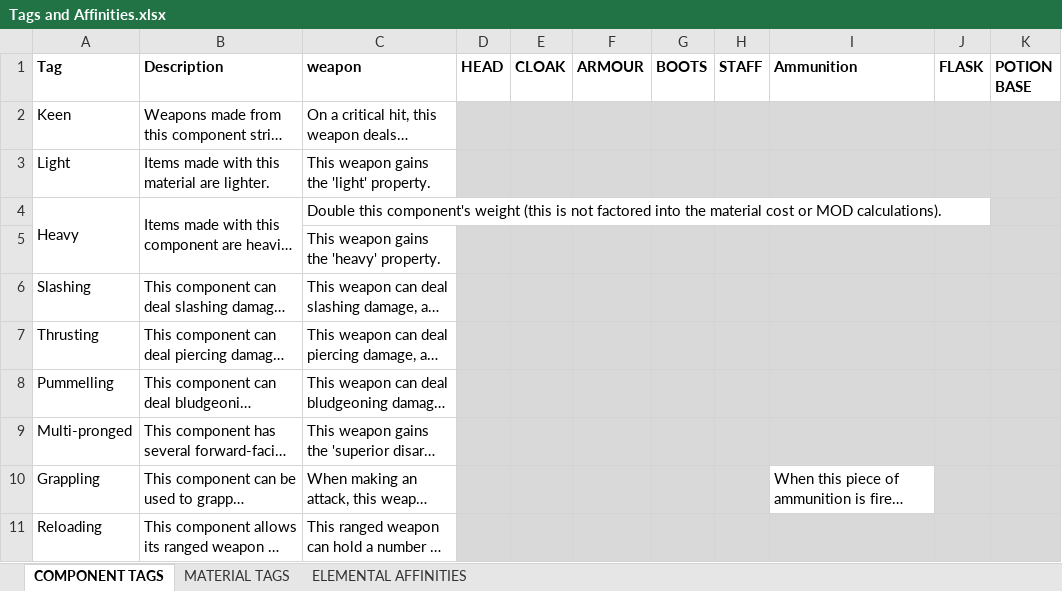
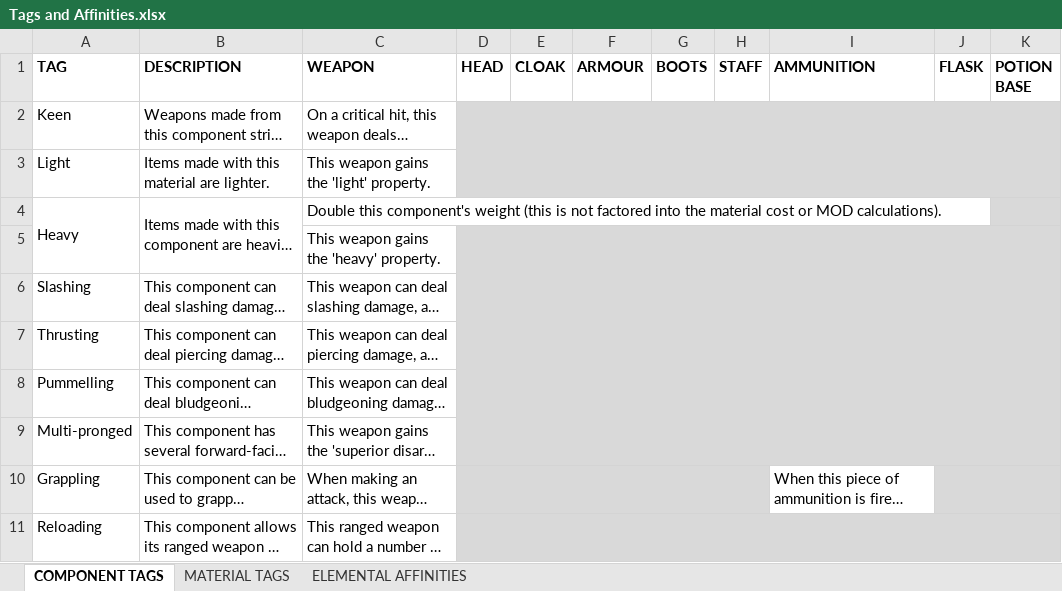
Before and after one commit to FurukizuKishi/materials_and_crafting, an Excel workbook: Tags and Affinities.xlsx, sheet COMPONENT TAGS, drawn as a sheet; only a part is shown; long unchanged cells end in …; values as stored, in another font and other column widths than the file's, no borders; the diff covers the shown part only; the diff names each change by its address in the sheet, - before the commit and + after, or states it on an @@ line.

```diff
--- a/Tags and Affinities.xlsx (sheet COMPONENT TAGS)
+++ b/Tags and Affinities.xlsx (sheet COMPONENT TAGS)
-A1: Tag
+A1: TAG
-B1: Description
+B1: DESCRIPTION
-C1: weapon
+C1: WEAPON
-I1: Ammunition
+I1: AMMUNITION
+D2:K3 merged
+D5:K9 merged
+D10:H10 merged
+J10:K10 merged
+D11:K11 merged
```
Also changed, not shown: 1 edited cell and merged cells elsewhere in this sheet, sheet ELEMENTAL AFFINITIES, sheet MATERIAL TAGS, Items and Components.xlsx, 3 other files.
